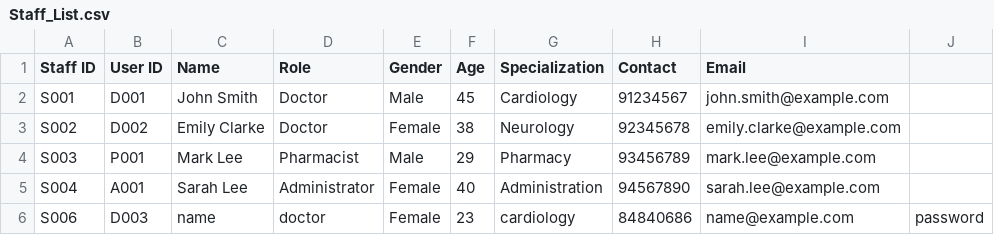
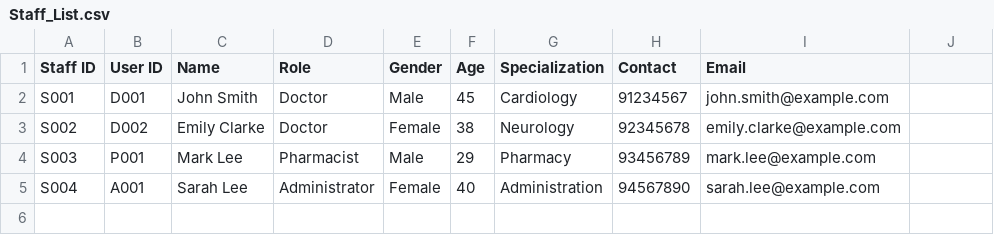
Before and after one commit to SiawXuan15/SC2002-project, a CSV file: SC2002(SPLIT)/Data/Staff_List.csv, drawn as a sheet.

```diff
--- a/SC2002(SPLIT)/Data/Staff_List.csv
+++ b/SC2002(SPLIT)/Data/Staff_List.csv
@@ -5,2 +5 @@ S003,P001,Mark Lee,Pharmacist,Male,29,Pharmacy,93456789,mark.lee@example.com
 S004,A001,Sarah Lee,Administrator,Female,40,Administration,94567890,sarah.lee@example.com
-S006,D003,name,doctor,Female,23,cardiology,84840686,name@example.com,password
```
Also changed, not shown: 1 other file.
